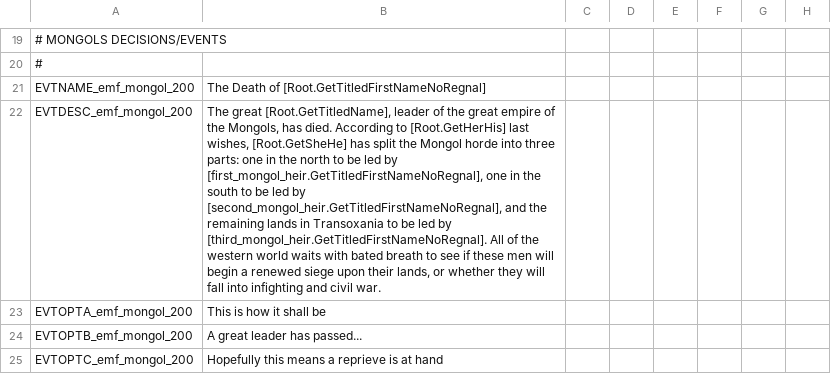
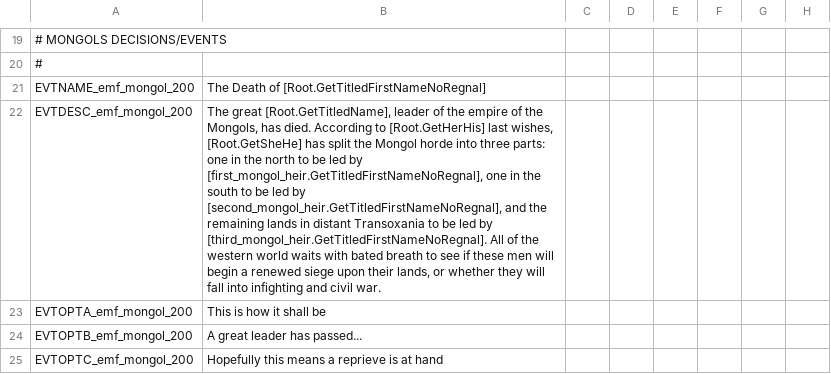
Before and after one commit to EMFTeam/EMF, a CSV file: EMF/localisation/1_emf_mongols.csv, drawn as a sheet; only a part is shown, gaps mark what is left out; the diff names each change by its address in the sheet, - before the commit and + after, or states it on an @@ line.

```diff
--- a/EMF/localisation/1_emf_mongols.csv
+++ b/EMF/localisation/1_emf_mongols.csv
-B22: …of the great empire of the Mongols, has died. According to [Root.GetHerHis] last wishes, [Root.GetSheHe] has split the Mongol horde into three parts: one in the north to be led by [first_mongol_heir.GetTitledFirstNameNoRegnal], one in the south to be led by [second_mongol_heir.GetTitledFirstNameNoRegnal], and the remaining lands in Transoxania to…
+B22: …of the empire of the Mongols, has died. According to [Root.GetHerHis] last wishes, [Root.GetSheHe] has split the Mongol horde into three parts: one in the north to be led by [first_mongol_heir.GetTitledFirstNameNoRegnal], one in the south to be led by [second_mongol_heir.GetTitledFirstNameNoRegnal], and the remaining lands in distant Transoxania to…
```
Also changed, not shown: 1 other file.
